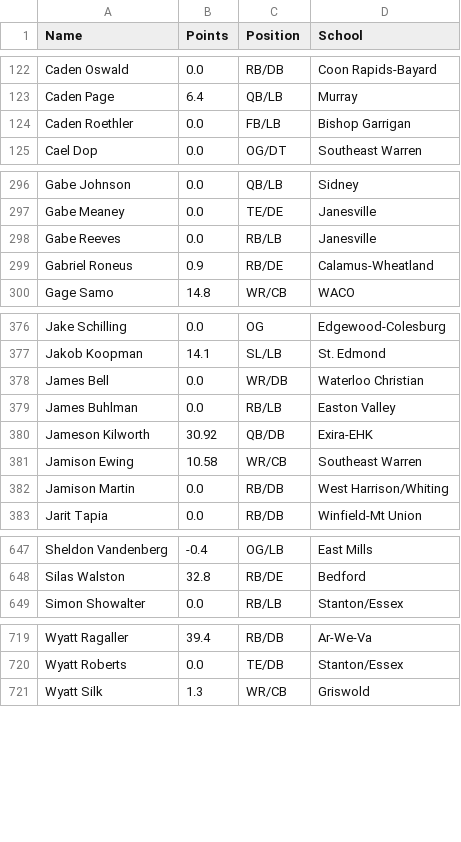
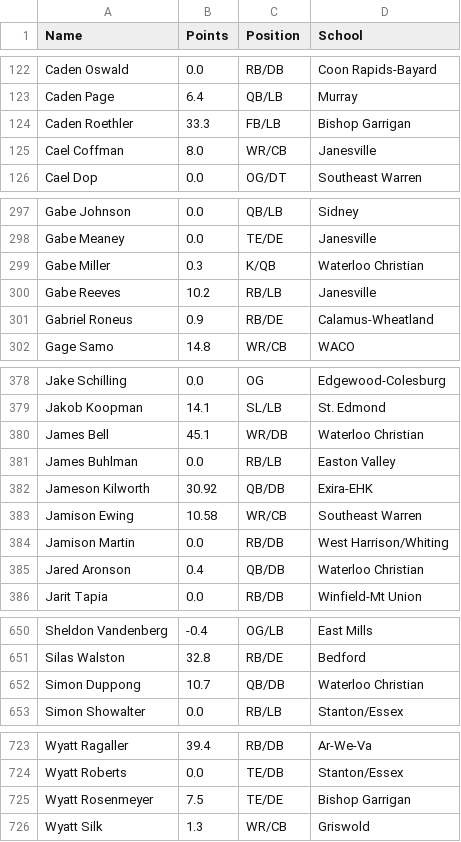
Before and after one commit to Fwiy27/8Man, a CSV file: data/Week6-points-ps.csv, drawn as a sheet; only a part is shown, gaps mark what is left out; the diff covers the shown part only.

Commit message:
Updated data

```diff
--- a/data/Week6-points-ps.csv
+++ b/data/Week6-points-ps.csv
@@ -123,3 +123,4 @@ Caden Oswald,0.0,RB/DB,Coon Rapids-Bayard
 Caden Page,6.4,QB/LB,Murray
-Caden Roethler,0.0,FB/LB,Bishop Garrigan
+Caden Roethler,33.3,FB/LB,Bishop Garrigan
+Cael Coffman,8.0,WR/CB,Janesville
 Cael Dop,0.0,OG/DT,Southeast Warren
@@ -297,3 +298,4 @@ Gabe Johnson,0.0,QB/LB,Sidney
 Gabe Meaney,0.0,TE/DE,Janesville
-Gabe Reeves,0.0,RB/LB,Janesville
+Gabe Miller,0.3,K/QB,Waterloo Christian
+Gabe Reeves,10.2,RB/LB,Janesville
 Gabriel Roneus,0.9,RB/DE,Calamus-Wheatland
@@ -377,3 +379,3 @@ Jake Schilling,0.0,OG,Edgewood-Colesburg
 Jakob Koopman,14.1,SL/LB,St. Edmond
-James Bell,0.0,WR/DB,Waterloo Christian
+James Bell,45.1,WR/DB,Waterloo Christian
 James Buhlman,0.0,RB/LB,Easton Valley
@@ -382,2 +384,3 @@ Jamison Ewing,10.58,WR/CB,Southeast Warren
 Jamison Martin,0.0,RB/DB,West Harrison/Whiting
+Jared Aronson,0.4,QB/DB,Waterloo Christian
 Jarit Tapia,0.0,RB/DB,Winfield-Mt Union
@@ -648,2 +651,3 @@ Sheldon Vandenberg,-0.4,OG/LB,East Mills
 Silas Walston,32.8,RB/DE,Bedford
+Simon Duppong,10.7,QB/DB,Waterloo Christian
 Simon Showalter,0.0,RB/LB,Stanton/Essex
@@ -720,2 +724,3 @@ Wyatt Ragaller,39.4,RB/DB,Ar-We-Va
 Wyatt Roberts,0.0,TE/DB,Stanton/Essex
+Wyatt Rosenmeyer,7.5,TE/DE,Bishop Garrigan
 Wyatt Silk,1.3,WR/CB,Griswold
```
Also changed, not shown: 25 edited cells elsewhere in this file, data/Week6-points.csv, data/Week6-receiving-all.csv, 9 other files.
